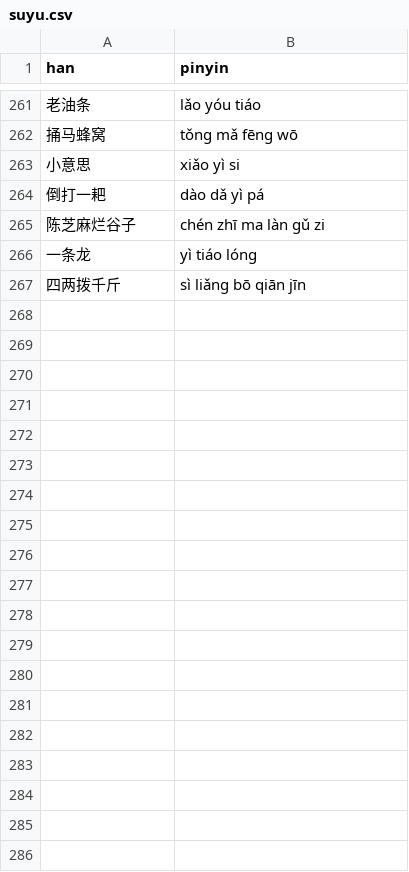
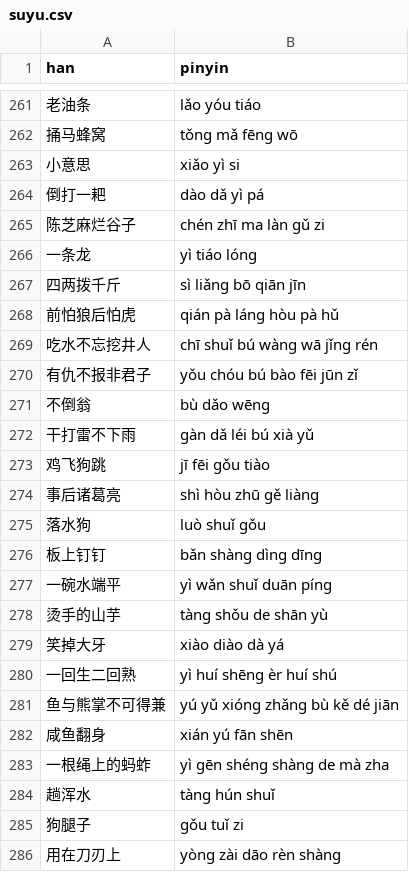
Before and after one commit to albert-yu/han-zi, a CSV file: phrases/suyu.csv, drawn as a sheet; only a part is shown, gaps mark what is left out; the diff covers the shown part only.

Commit message:
Add suyu phrases through 360

```diff
--- a/phrases/suyu.csv
+++ b/phrases/suyu.csv
@@ -267 +267,20 @@ han,pinyin
 四两拨千斤,sì liǎng bō qiān jīn
+前怕狼后怕虎,qián pà láng hòu pà hǔ
+吃水不忘挖井人,chī shuǐ bú wàng wā jǐng rén
+有仇不报非君子,yǒu chóu bú bào fēi jūn zǐ
+不倒翁,bù dǎo wēng
+干打雷不下雨,gàn dǎ léi bú xià yǔ
+鸡飞狗跳,jī fēi gǒu tiào
+事后诸葛亮,shì hòu zhū gě liàng
+落水狗,luò shuǐ gǒu
+板上钉钉,bǎn shàng dìng dīng
+一碗水端平,yì wǎn shuǐ duān píng
+烫手的山芋,tàng shǒu de shān yù
+笑掉大牙,xiào diào dà yá
+一回生二回熟,yì huí shēng èr huí shú
+鱼与熊掌不可得兼,yú yǔ xióng zhǎng bù kě dé jiān
+咸鱼翻身,xián yú fān shēn
+一根绳上的蚂蚱,yì gēn shéng shàng de mà zha
+趟浑水,tàng hún shuǐ
+狗腿子,gǒu tuǐ zi
+用在刀刃上,yòng zài dāo rèn shàng
```
Also changed, not shown: 75 added rows elsewhere in this file.
